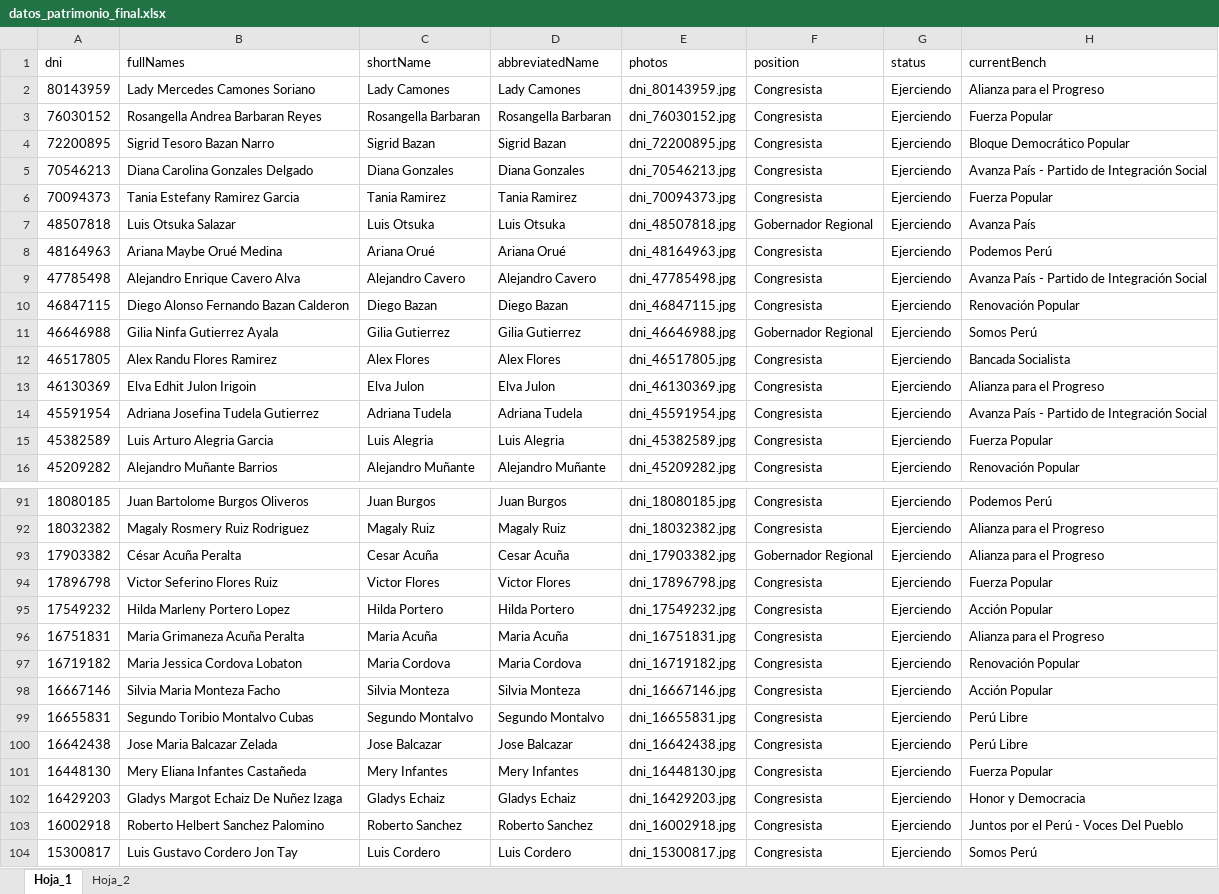
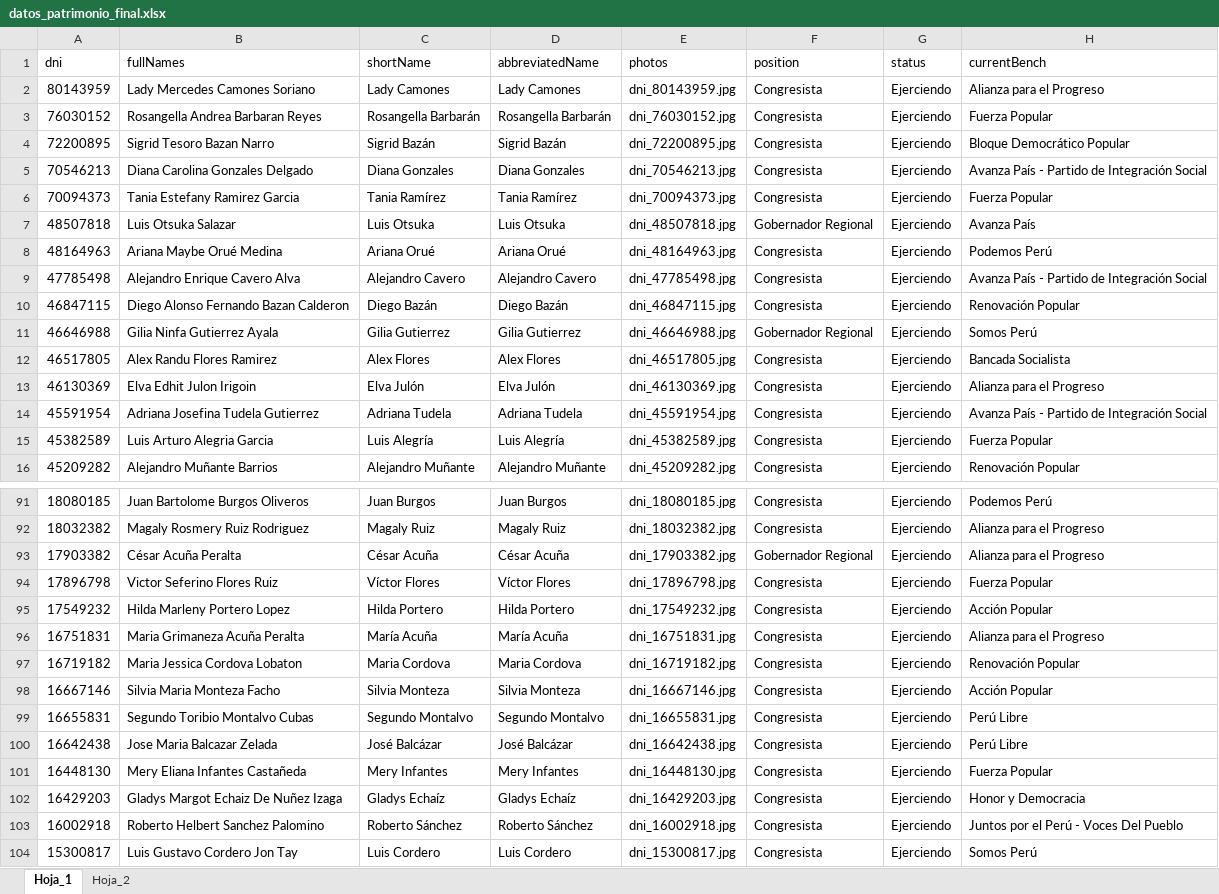
Before and after one commit to diegourbina95/street-wayki, an Excel workbook: data/datos_patrimonio_final.xlsx, sheet Hoja_1, drawn as a sheet; only a part is shown, gaps mark what is left out; values as stored, in another font and other column widths than the file's, no borders; the diff covers the shown part only; the diff names each change by its address in the sheet, - before the commit and + after, or states it on an @@ line.

```diff
--- a/data/datos_patrimonio_final.xlsx (sheet Hoja_1)
+++ b/data/datos_patrimonio_final.xlsx (sheet Hoja_1)
-C3 (shortName): Rosangella Barbaran
+C3 (shortName): Rosangella Barbarán
-D3 (abbreviatedName): Rosangella Barbaran
+D3 (abbreviatedName): Rosangella Barbarán
-C4 (shortName): Sigrid Bazan
+C4 (shortName): Sigrid Bazán
-D4 (abbreviatedName): Sigrid Bazan
+D4 (abbreviatedName): Sigrid Bazán
-C6 (shortName): Tania Ramirez
+C6 (shortName): Tania Ramírez
-D6 (abbreviatedName): Tania Ramirez
+D6 (abbreviatedName): Tania Ramírez
-C10 (shortName): Diego Bazan
+C10 (shortName): Diego Bazán
-D10 (abbreviatedName): Diego Bazan
+D10 (abbreviatedName): Diego Bazán
-C13 (shortName): Elva Julon
+C13 (shortName): Elva Julón
-D13 (abbreviatedName): Elva Julon
+D13 (abbreviatedName): Elva Julón
-C15 (shortName): Luis Alegria
+C15 (shortName): Luis Alegría
-D15 (abbreviatedName): Luis Alegria
+D15 (abbreviatedName): Luis Alegría
-C93 (shortName): Cesar Acuña
+C93 (shortName): César Acuña
-D93 (abbreviatedName): Cesar Acuña
+D93 (abbreviatedName): César Acuña
-C94 (shortName): Victor Flores
+C94 (shortName): Víctor Flores
-D94 (abbreviatedName): Victor Flores
+D94 (abbreviatedName): Víctor Flores
-C96 (shortName): Maria Acuña
+C96 (shortName): María Acuña
-D96 (abbreviatedName): Maria Acuña
+D96 (abbreviatedName): María Acuña
-C100 (shortName): Jose Balcazar
+C100 (shortName): José Balcázar
-D100 (abbreviatedName): Jose Balcazar
+D100 (abbreviatedName): José Balcázar
-C102 (shortName): Gladys Echaiz
+C102 (shortName): Gladys Echaíz
-D102 (abbreviatedName): Gladys Echaiz
+D102 (abbreviatedName): Gladys Echaíz
-C103 (shortName): Roberto Sanchez
+C103 (shortName): Roberto Sánchez
-D103 (abbreviatedName): Roberto Sanchez
+D103 (abbreviatedName): Roberto Sánchez
```
Also changed, not shown: 72 edited cells elsewhere in this sheet, 4 other files.
